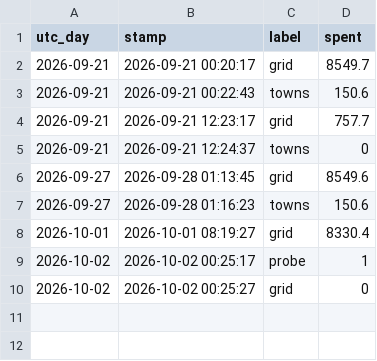
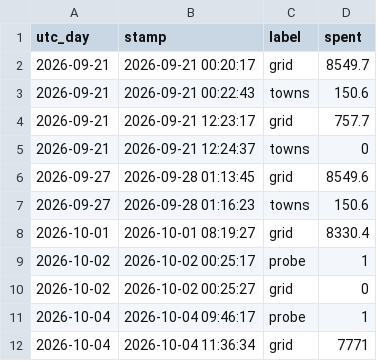
Before and after one commit to ben-ovenden/leaf-blast-epirice, a CSV file: blast_outputs/weighted_spend.csv, drawn as a sheet.

```diff
--- a/blast_outputs/weighted_spend.csv
+++ b/blast_outputs/weighted_spend.csv
@@ -10 +10,3 @@ utc_day,stamp,label,spent
 2026-10-02,2026-10-02 00:25:27,grid,0
+2026-10-04,2026-10-04 09:46:17,probe,1
+2026-10-04,2026-10-04 11:36:34,grid,7771
```
Also changed, not shown: 1 other file.
